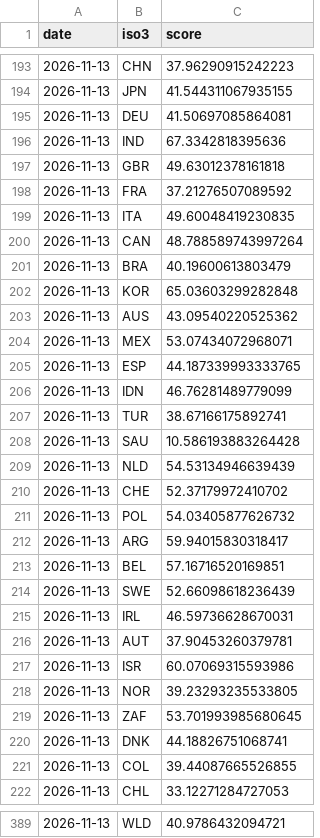
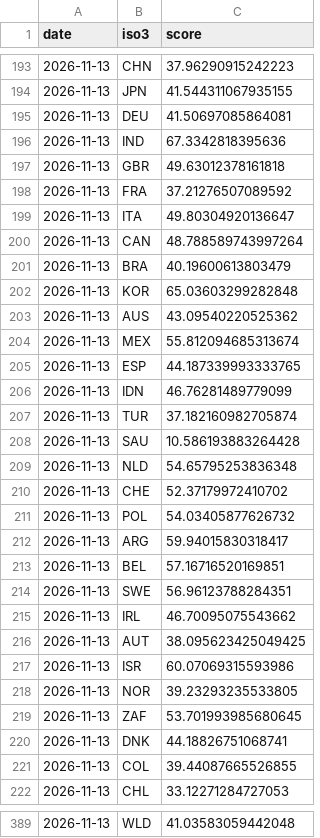
Before and after one commit to WorldEconomyLive/worldeconomylive.github.io, a CSV file: data/score_history.csv, drawn as a sheet; only a part is shown, gaps mark what is left out; the diff covers the shown part only.

Commit message:
data: update 2026-11-13

```diff
--- a/data/score_history.csv
+++ b/data/score_history.csv
@@ -198,3 +198,3 @@ date,iso3,score
 2026-11-13,FRA,37.21276507089592
-2026-11-13,ITA,49.60048419230835
+2026-11-13,ITA,49.80304920136647
 2026-11-13,CAN,48.788589743997264
@@ -203,8 +203,8 @@ date,iso3,score
 2026-11-13,AUS,43.09540220525362
-2026-11-13,MEX,53.07434072968071
+2026-11-13,MEX,55.812094685313674
 2026-11-13,ESP,44.187339993333765
 2026-11-13,IDN,46.76281489779099
-2026-11-13,TUR,38.67166175892741
+2026-11-13,TUR,37.182160982705874
 2026-11-13,SAU,10.586193883264428
-2026-11-13,NLD,54.53134946639439
+2026-11-13,NLD,54.65795253836348
 2026-11-13,CHE,52.37179972410702
@@ -213,5 +213,5 @@ date,iso3,score
 2026-11-13,BEL,57.16716520169851
-2026-11-13,SWE,52.66098618236439
-2026-11-13,IRL,46.59736628670031
-2026-11-13,AUT,37.90453260379781
+2026-11-13,SWE,56.96123788284351
+2026-11-13,IRL,46.70095075543662
+2026-11-13,AUT,38.095623425049425
 2026-11-13,ISR,60.07069315593986
@@ -389 +389 @@ date,iso3,score
-2026-11-13,WLD,40.9786432094721
+2026-11-13,WLD,41.03583059442048
```
Also changed, not shown: 148 moved rows and 4 edited cells elsewhere in this file, 5 other files.
